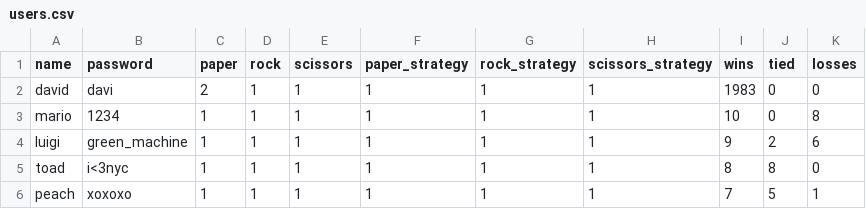
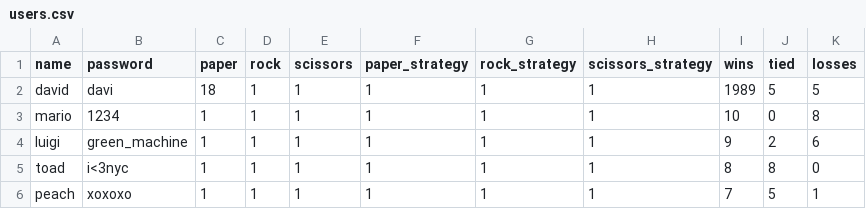
Before and after one commit to david115599/CS_PRS, a CSV file: data/users.csv, drawn as a sheet.

```diff
--- a/data/users.csv
+++ b/data/users.csv
@@ -1,3 +1,3 @@
 name,password,paper,rock,scissors,paper_strategy,rock_strategy,scissors_strategy,wins,tied,losses
-david,davi,2,1,1,1,1,1,1983,0,0
+david,davi,18,1,1,1,1,1,1989,5,5
 mario,1234,1,1,1,1,1,1,10,0,8
```
Also changed, not shown: data/villains.csv, 1 other file.
